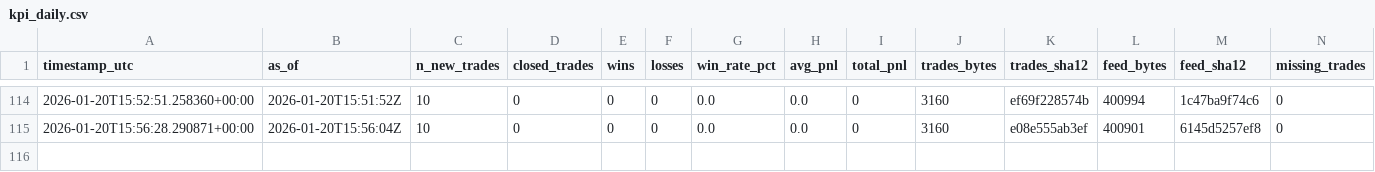
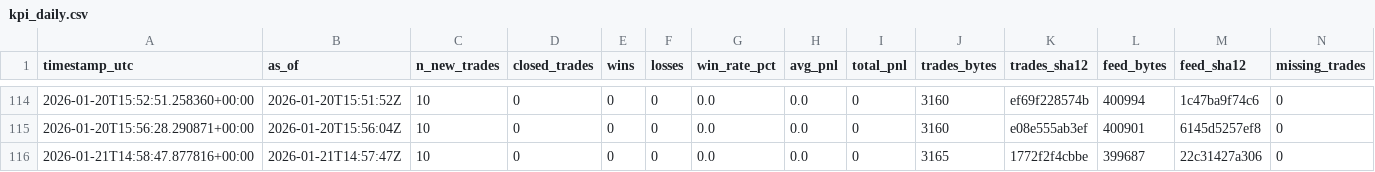
Before and after one commit to sanderh203/tk-daily-feed, a CSV file: kpi/kpi_daily.csv, drawn as a sheet; only a part is shown, gaps mark what is left out; the diff names each change by its address in the sheet, - before the commit and + after, or states it on an @@ line.

```diff
--- a/kpi/kpi_daily.csv
+++ b/kpi/kpi_daily.csv
+row 116: 2026-01-21T14:58:47.877816+00:00 | 2026-01-21T14:57:47Z | 10 | 0 | 0 | 0 | 0.0 | 0.0 | 0 | 3165 | 1772f2f4cbbe | 399687 | 22c31427a306 | 0
```
Also changed, not shown: 3 other files.
